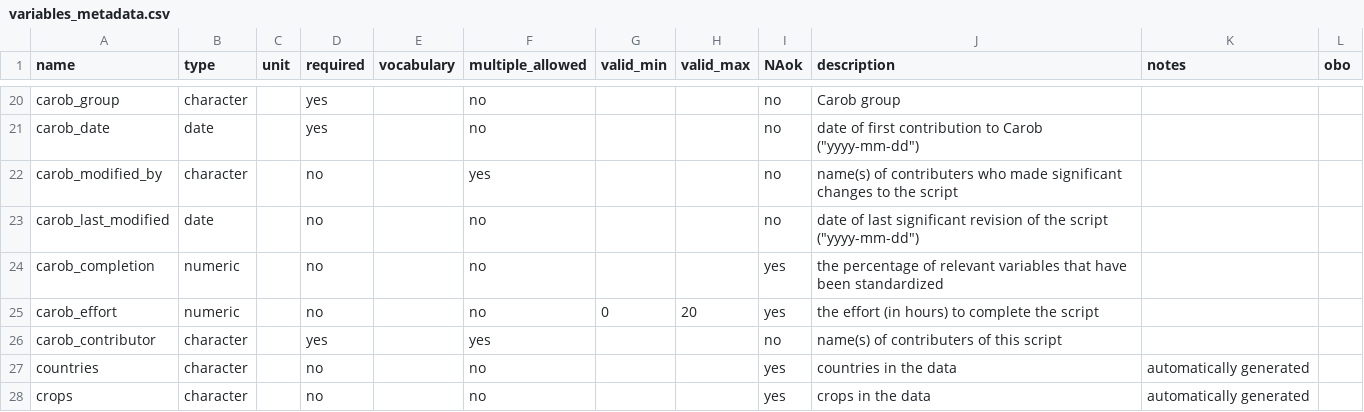
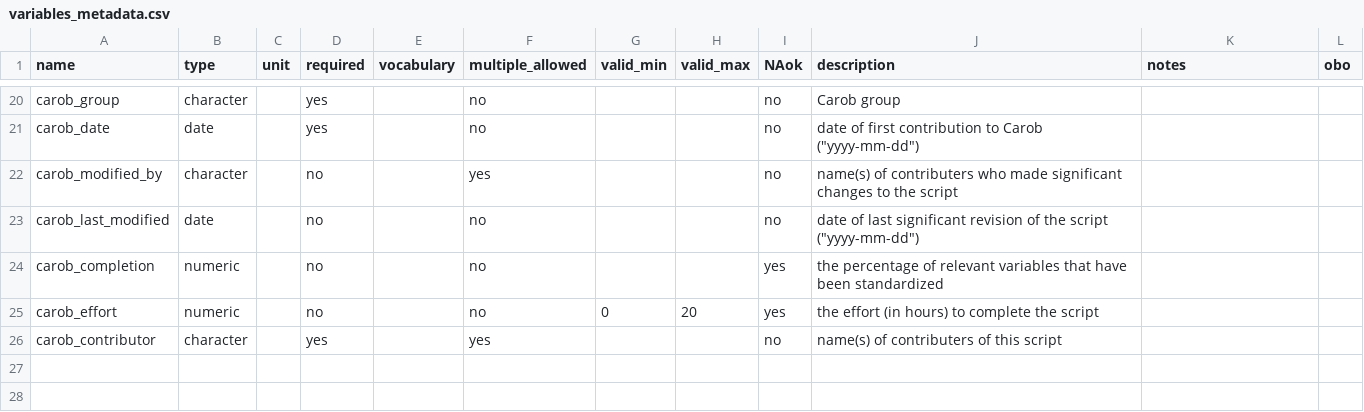
Before and after one commit to controvoc/terminag, a CSV file: variables/variables_metadata.csv, drawn as a sheet; only a part is shown, gaps mark what is left out.

```diff
--- a/variables/variables_metadata.csv
+++ b/variables/variables_metadata.csv
@@ -26,3 +26 @@ carob_effort,numeric,,no,,no,0,20,yes,the effort (in hours) to complete the scri
 carob_contributor,character,,yes,,yes,,,no,name(s) of contributers of this script,,
-countries,character,,no,,no,,,yes,countries in the data,automatically generated,
-crops,character,,no,,no,,,yes,crops in the data,automatically generated,
```
Also changed, not shown: values/values_disease.csv, 2 other files.
